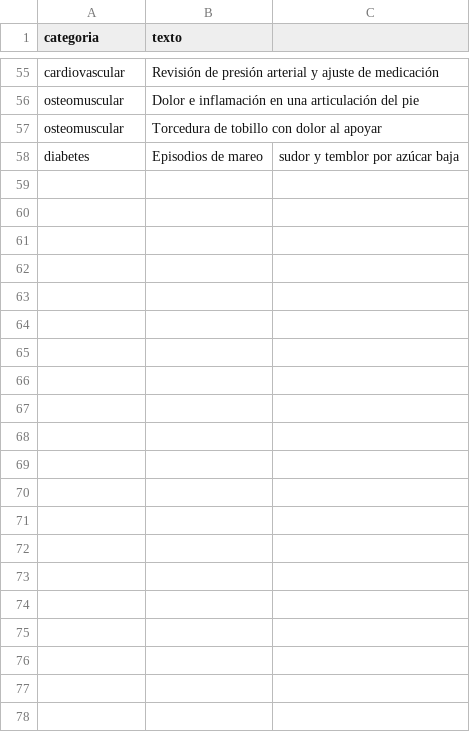
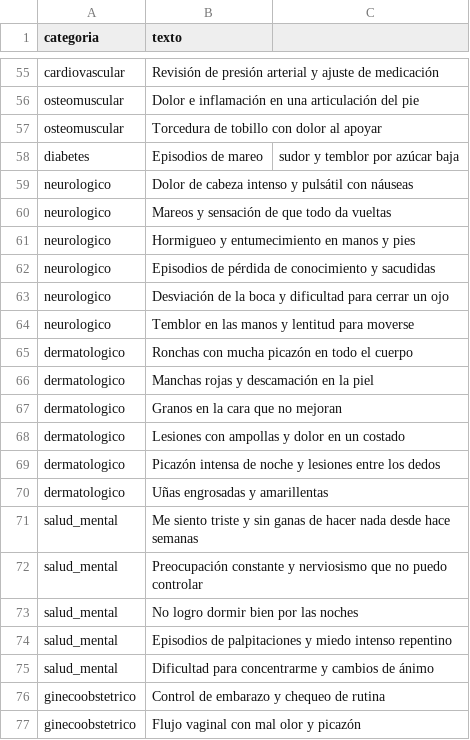
Before and after one commit to infinitypoena/seedeer_openmrs, a CSV file: openmrs_seeder_v1/openmrs_seeder_v1/catalogs/motivos_consulta.csv, drawn as a sheet; only a part is shown, gaps mark what is left out; the diff covers the shown part only; the diff names each change by its address in the sheet, - before the commit and + after, or states it on an @@ line.

```diff
--- a/openmrs_seeder_v1/openmrs_seeder_v1/catalogs/motivos_consulta.csv
+++ b/openmrs_seeder_v1/openmrs_seeder_v1/catalogs/motivos_consulta.csv
+row 59: neurologico | Dolor de cabeza intenso y pulsátil con náuseas
+row 60: neurologico | Mareos y sensación de que todo da vueltas
+row 61: neurologico | Hormigueo y entumecimiento en manos y pies
+row 62: neurologico | Episodios de pérdida de conocimiento y sacudidas
+row 63: neurologico | Desviación de la boca y dificultad para cerrar un ojo
+row 64: neurologico | Temblor en las manos y lentitud para moverse
+row 65: dermatologico | Ronchas con mucha picazón en todo el cuerpo
+row 66: dermatologico | Manchas rojas y descamación en la piel
+row 67: dermatologico | Granos en la cara que no mejoran
+row 68: dermatologico | Lesiones con ampollas y dolor en un costado
+row 69: dermatologico | Picazón intensa de noche y lesiones entre los dedos
+row 70: dermatologico | Uñas engrosadas y amarillentas
+row 71: salud_mental | Me siento triste y sin ganas de hacer nada desde hace semanas
+row 72: salud_mental | Preocupación constante y nerviosismo que no puedo controlar
+row 73: salud_mental | No logro dormir bien por las noches
+row 74: salud_mental | Episodios de palpitaciones y miedo intenso repentino
+row 75: salud_mental | Dificultad para concentrarme y cambios de ánimo
+row 76: ginecoobstetrico | Control de embarazo y chequeo de rutina
+row 77: ginecoobstetrico | Flujo vaginal con mal olor y picazón
```
Also changed, not shown: 10 added rows elsewhere in this file, openmrs_seeder_v1/openmrs_seeder_v1/catalogs/alergenos.csv, openmrs_seeder_v1/openmrs_seeder_v1/catalogs/clima.csv, 33 other files.
